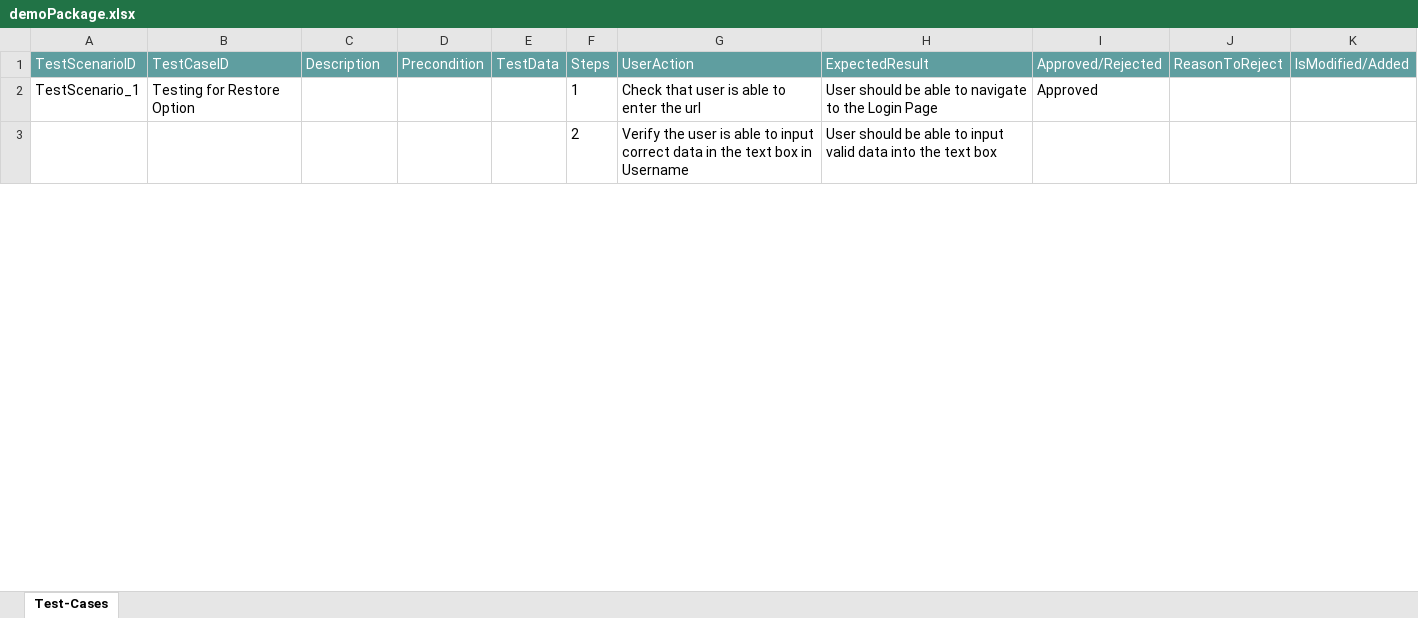
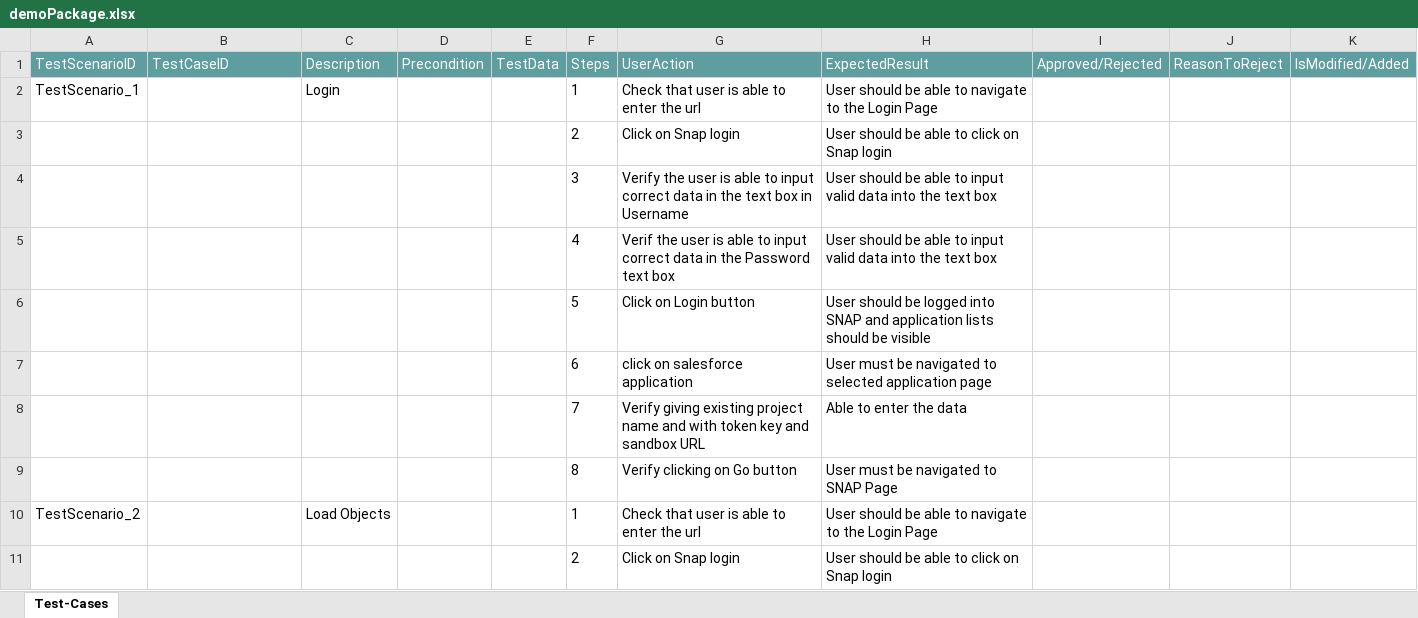
Before and after one commit to ShaikMohamedIrfan/KomalGenericProject, an Excel workbook: demoPackage.xlsx, sheet Test-Cases, drawn as a sheet; only a part is shown; values as stored, in another font and other column widths than the file's, no borders; table styles not drawn; addresses are those after the commit; the diff covers the shown part only; the diff names each change by its address in the sheet, - before the commit and + after, or states it on an @@ line.

Commit message:
Initial Commit for Verification of Test cases

```diff
--- a/demoPackage.xlsx (sheet Test-Cases)
+++ b/demoPackage.xlsx (sheet Test-Cases)
-B2 (TestCaseID): Testing for Restore Option
+B2 (TestCaseID): (empty)
-C2 (Description): (empty)
+C2 (Description): Login
-I2 (Approved/Rejected): Approved
+I2 (Approved/Rejected): (empty)
+row 3:  |  |  |  |  | 2 | Click on Snap login | User should be able to click on Snap login
-F4 (Steps): 2
+F4 (Steps): 3
+row 5:  |  |  |  |  | 4 | Verif the user is able to input correct data in the Password text box | User should be able to input valid data into the text box
+row 6:  |  |  |  |  | 5 | Click on Login button | User should be logged into SNAP and application lists should be visible
+row 7:  |  |  |  |  | 6 | click on salesforce application | User must be navigated to selected application page
+row 8:  |  |  |  |  | 7 | Verify giving existing project name and with token key and sandbox URL | Able to enter the data
+row 9:  |  |  |  |  | 8 | Verify clicking on Go button | User must be navigated to SNAP Page
+row 10: TestScenario_2 |  | Load Objects |  |  | 1 | Check that user is able to enter the url | User should be able to navigate to the Login Page
+row 11:  |  |  |  |  | 2 | Click on Snap login | User should be able to click on Snap login
```
Also changed, not shown: 97 added rows, 1 removed row and 7 edited cells elsewhere in this sheet.
